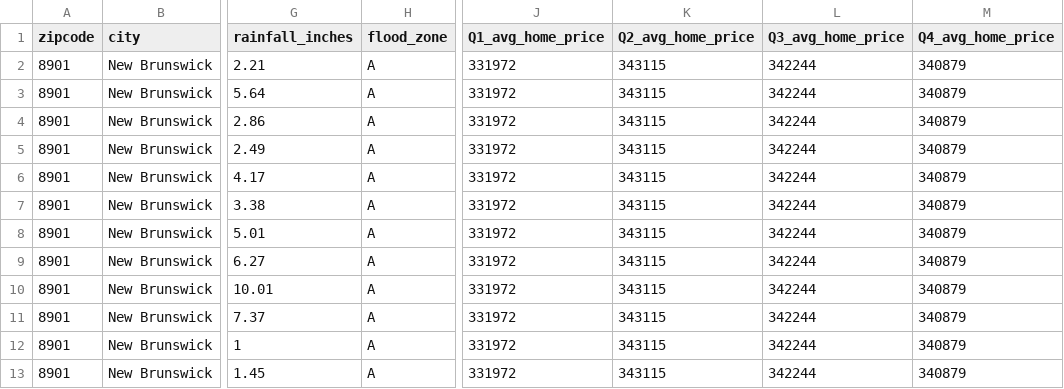
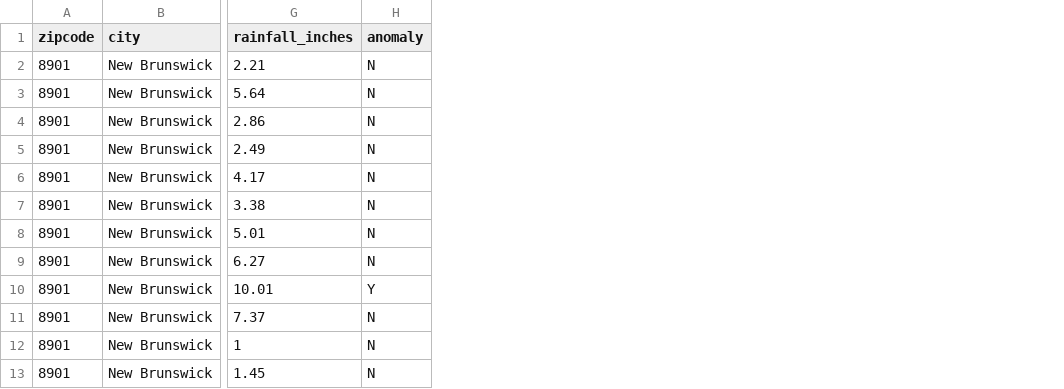
Before and after one commit to c-ramos/NJ_Flood_Risk_Capstone, a CSV file: Resources/HomeValue_FloodSummary.csv, drawn as a sheet; only a part is shown, gaps mark what is left out; removed rows and columns are numbered as before the commit, all else as after; the diff names each change by its address in the sheet, - before the commit and + after, or states it on an @@ line.

Commit message:
Dropped Qtrs Added Storm.Size,Elevation and PriceDrop

```diff
--- a/Resources/HomeValue_FloodSummary.csv
+++ b/Resources/HomeValue_FloodSummary.csv
-column H (flood_zone), rows 2-13: all A
+column H (anomaly), rows 2-13: N | N | N | N | N | N | N | N | Y | N | N | N
-column J (Q1_avg_home_price), rows 2-13: all 331972
-column K (Q2_avg_home_price), rows 2-13: all 343115
-column L (Q3_avg_home_price), rows 2-13: all 342244
-column M (Q4_avg_home_price), rows 2-13: all 340879
```
Also changed, not shown: 20 other files.
